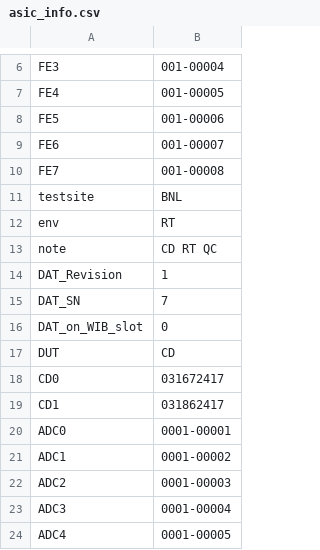
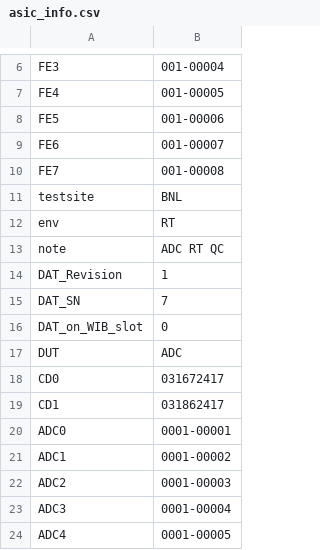
Before and after one commit to DUNE/FD_CE, a CSV file: asic_info.csv, drawn as a sheet; only a part is shown, gaps mark what is left out.

```diff
--- a/asic_info.csv
+++ b/asic_info.csv
@@ -12,3 +12,3 @@ testsite,BNL,
 env,RT,
-note,CD RT QC,
+note,ADC RT QC,
 DAT_Revision,1,
@@ -16,3 +16,3 @@ DAT_SN,7,
 DAT_on_WIB_slot,0,
-DUT,CD,
+DUT,ADC,
 CD0,031672417,
```
Also changed, not shown: 4 other files.
